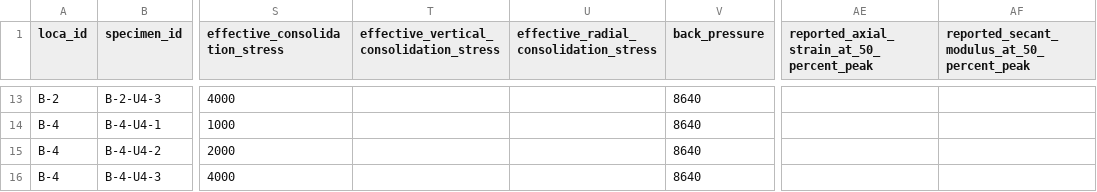
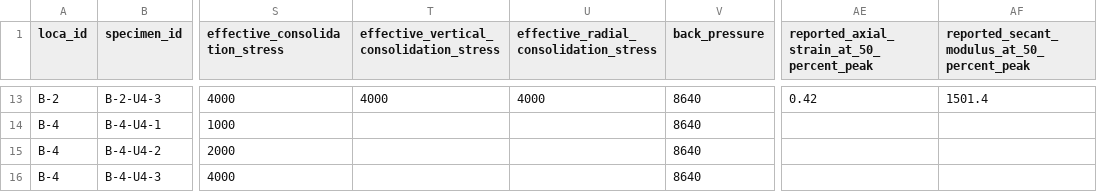
Before and after one commit to konnerhorton/hangtu, a CSV file: src/hangtu/examples/data/triaxial.csv, drawn as a sheet; only a part is shown, gaps mark what is left out; the diff covers the shown part only; the diff names each change by its address in the sheet, - before the commit and + after, or states it on an @@ line.

```diff
--- a/src/hangtu/examples/data/triaxial.csv
+++ b/src/hangtu/examples/data/triaxial.csv
-T13: (empty)
+T13: 4000
-U13: (empty)
+U13: 4000
-AE13: (empty)
+AE13: 0.42
-AF13: (empty)
+AF13: 1501.4
```
Also changed, not shown: 32 edited cells elsewhere in this file, 5 other files.
